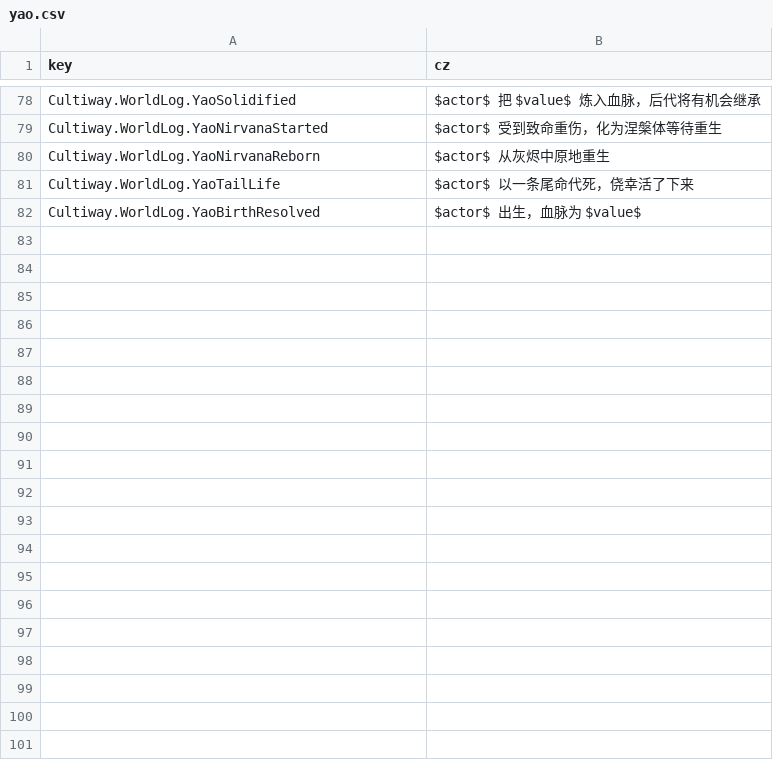
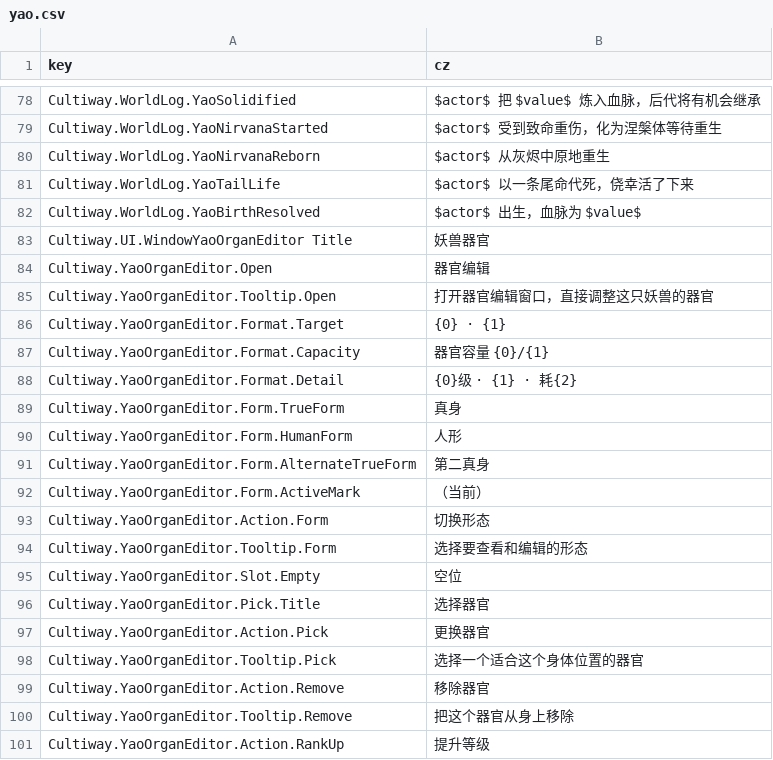
Before and after one commit to inmny/Cultiway-Reborn, a CSV file: Locales/yao.csv, drawn as a sheet; only a part is shown, gaps mark what is left out; the diff covers the shown part only.

```diff
--- a/Locales/yao.csv
+++ b/Locales/yao.csv
@@ -82 +82,20 @@ Cultiway.WorldLog.YaoTailLife,$actor$ 以一条尾命代死，侥幸活了下来
 Cultiway.WorldLog.YaoBirthResolved,$actor$ 出生，血脉为 $value$
+Cultiway.UI.WindowYaoOrganEditor Title,妖兽器官
+Cultiway.YaoOrganEditor.Open,器官编辑
+Cultiway.YaoOrganEditor.Tooltip.Open,打开器官编辑窗口，直接调整这只妖兽的器官
+Cultiway.YaoOrganEditor.Format.Target,{0} · {1}
+Cultiway.YaoOrganEditor.Format.Capacity,器官容量 {0}/{1}
+Cultiway.YaoOrganEditor.Format.Detail,{0}级 · {1} · 耗{2}
+Cultiway.YaoOrganEditor.Form.TrueForm,真身
+Cultiway.YaoOrganEditor.Form.HumanForm,人形
+Cultiway.YaoOrganEditor.Form.AlternateTrueForm,第二真身
+Cultiway.YaoOrganEditor.Form.ActiveMark,（当前）
+Cultiway.YaoOrganEditor.Action.Form,切换形态
+Cultiway.YaoOrganEditor.Tooltip.Form,选择要查看和编辑的形态
+Cultiway.YaoOrganEditor.Slot.Empty,空位
+Cultiway.YaoOrganEditor.Pick.Title,选择器官
+Cultiway.YaoOrganEditor.Action.Pick,更换器官
+Cultiway.YaoOrganEditor.Tooltip.Pick,选择一个适合这个身体位置的器官
+Cultiway.YaoOrganEditor.Action.Remove,移除器官
+Cultiway.YaoOrganEditor.Tooltip.Remove,把这个器官从身上移除
+Cultiway.YaoOrganEditor.Action.RankUp,提升等级
```
Also changed, not shown: 19 added rows elsewhere in this file, 9 other files.
